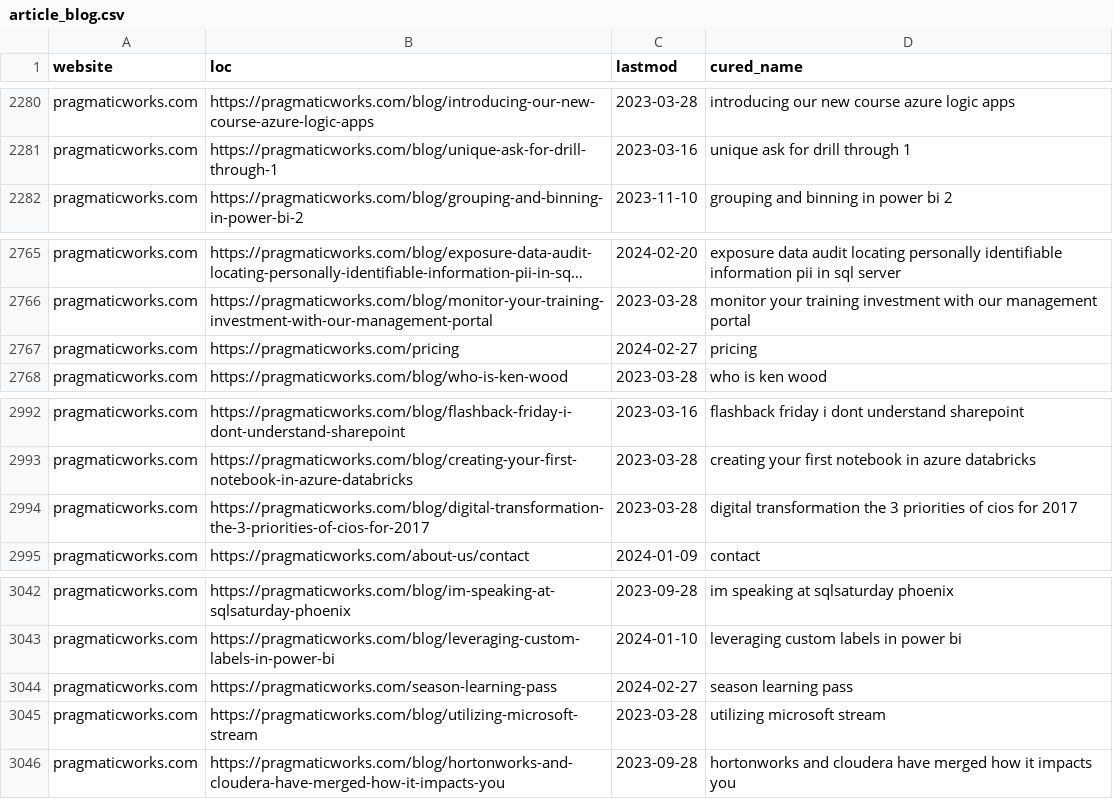
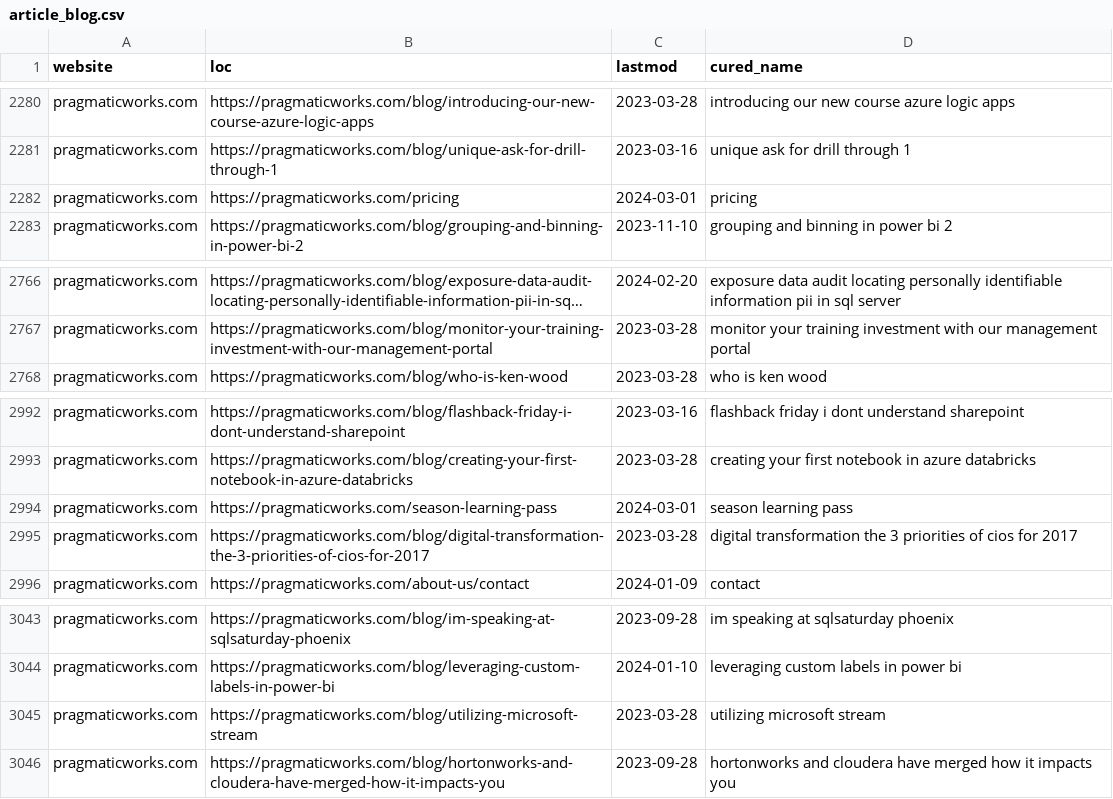
Before and after one commit to julian-passebecq/newsai_script, a CSV file: data/article_blog.csv, drawn as a sheet; only a part is shown, gaps mark what is left out; long unchanged cells end in …; removed rows and columns are numbered as before the commit, all else as after; the diff names each change by its address in the sheet, - before the commit and + after, or states it on an @@ line.

```diff
--- a/data/article_blog.csv
+++ b/data/article_blog.csv
+row 2282: pragmaticworks.com | https://pragmaticworks.com/pricing | 2024-03-01 | pricing
-row 2767: pragmaticworks.com | https://pragmaticworks.com/pricing | 2024-02-27 | pricing
+row 2994: pragmaticworks.com | https://pragmaticworks.com/season-learning-pass | 2024-03-01 | season learning pass
-row 3044: pragmaticworks.com | https://pragmaticworks.com/season-learning-pass | 2024-02-27 | season learning pass
```
Also changed, not shown: 2 other files.
